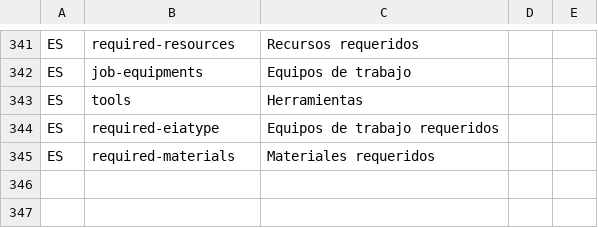
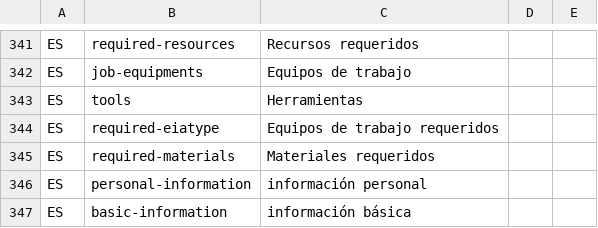
Before and after one commit to idbcgroup/GMH, a CSV file: ejb/src/main/resources/uistrings.csv, drawn as a sheet; only a part is shown, gaps mark what is left out; the diff names each change by its address in the sheet, - before the commit and + after, or states it on an @@ line.

```diff
--- a/ejb/src/main/resources/uistrings.csv
+++ b/ejb/src/main/resources/uistrings.csv
+row 346: ES | personal-information | información personal
+row 347: ES | basic-information | información básica
```
Also changed, not shown: 12 other files.
